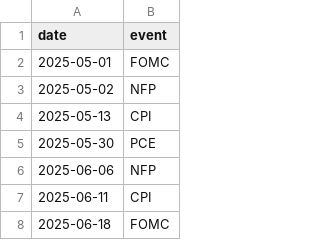
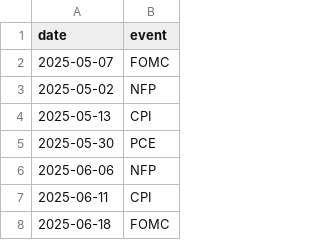
Before and after one commit to cobriensr/Options-Strike-Calculator, a CSV file: ml/src/setups_backtest/econ_calendar.csv, drawn as a sheet; only a part is shown.

```diff
--- a/ml/src/setups_backtest/econ_calendar.csv
+++ b/ml/src/setups_backtest/econ_calendar.csv
@@ -1,3 +1,3 @@
 date,event
-2025-05-01,FOMC
+2025-05-07,FOMC
 2025-05-02,NFP
```
Also changed, not shown: 3 other files.
